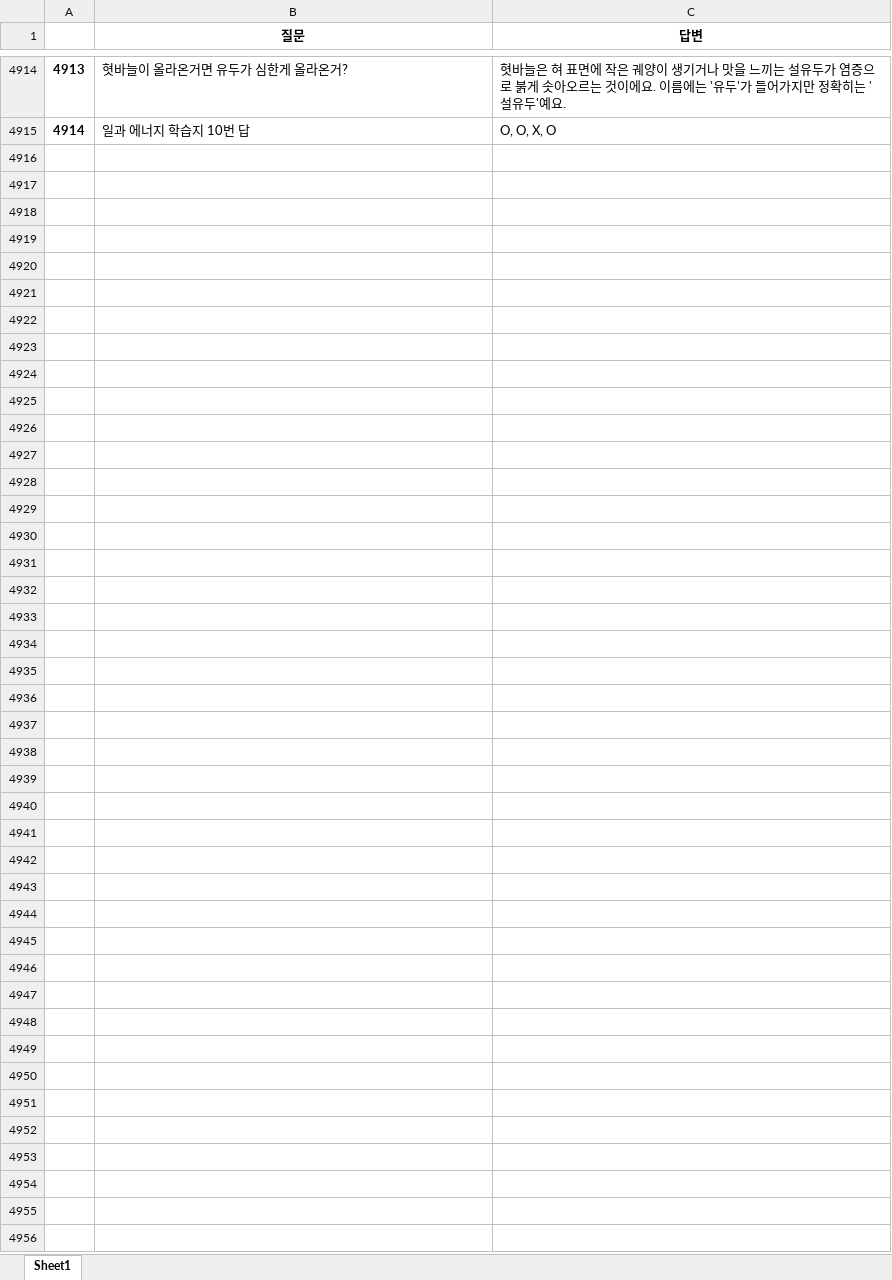
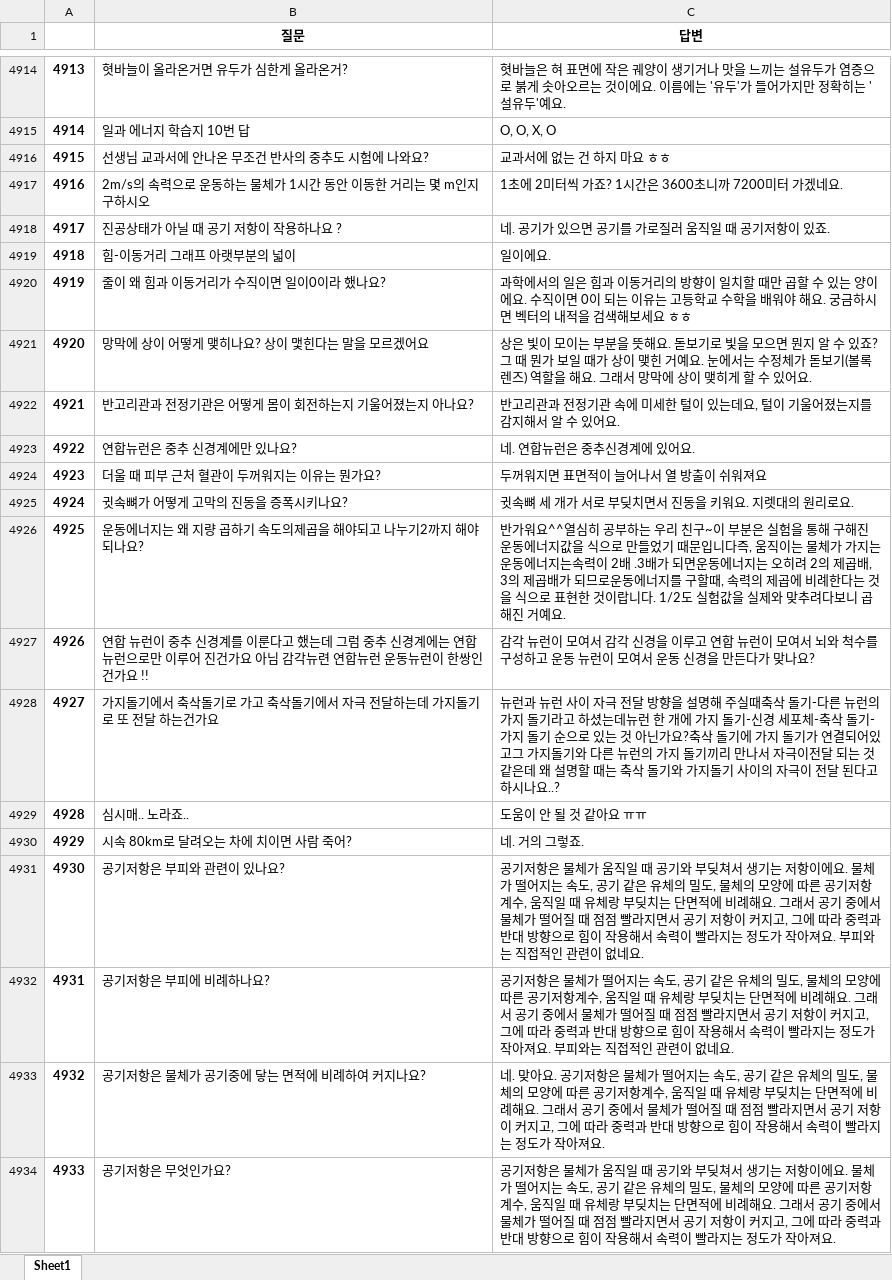
Before and after one commit to kungmo/faq_chatbot_science_3rd, an Excel workbook: data/df2_20200917_edited.xlsx, sheet Sheet1, drawn as a sheet; only a part is shown, gaps mark what is left out; values as stored, in another font and other column widths than the file's, no borders; the diff covers the shown part only; the diff names each change by its address in the sheet, - before the commit and + after, or states it on an @@ line.

```diff
--- a/data/df2_20200917_edited.xlsx (sheet Sheet1)
+++ b/data/df2_20200917_edited.xlsx (sheet Sheet1)
+row 4916: 4915 | 선생님 교과서에 안나온 무조건 반사의 중추도 시험에 나와요? | 교과서에 없는 건 하지 마요 ㅎㅎ
+row 4917: 4916 | 2m/s의 속력으로 운동하는 물체가 1시간 동안 이동한 거리는 몇 m인지 구하시오 | 1초에 2미터씩 가죠? 1시간은 3600초니까 7200미터 가겠네요.
+row 4918: 4917 | 진공상태가 아닐 때 공기 저항이 작용하나요 ? | 네. 공기가 있으면 공기를 가로질러 움직일 때 공기저항이 있죠.
+row 4919: 4918 | 힘-이동거리 그래프 아랫부분의 넓이 | 일이에요.
+row 4920: 4919 | 줄이 왜 힘과 이동거리가 수직이면 일이0이라 했나요? | 과학에서의 일은 힘과 이동거리의 방향이 일치할 때만 곱할 수 있는 양이에요. 수직이면 0이 되는 이유는 고등학교 수학을 배워야 해요. 궁금하시면 벡터의 내적을 검색해보세요 ㅎㅎ
+row 4921: 4920 | 망막에 상이 어떻게 맺히나요? 상이 맻힌다는 말을 모르겠어요 | 상은 빛이 모이는 부분을 뜻해요. 돋보기로 빛을 모으면 뭔지 알 수 있죠? 그 때 뭔가 보일 때가 상이 맺힌 거예요. 눈에서는 수정체가 돋보기(볼록렌즈) 역할을 해요. 그래서 망막에 상이 맺히게 할 수 있어요.
+row 4922: 4921 | 반고리관과 전정기관은 어떻게 몸이 회전하는지 기울어졌는지 아나요? | 반고리관과 전정기관 속에 미세한 털이 있는데요, 털이 기울어졌는지를 감지해서 알 수 있어요.
+row 4923: 4922 | 연합뉴런은 중추 신경계에만 있나요? | 네. 연합뉴런은 중추신경계에 있어요.
+row 4924: 4923 | 더울 때 피부 근처 혈관이 두꺼워지는 이유는 뭔가요? | 두꺼워지면 표면적이 늘어나서 열 방출이 쉬워져요
+row 4925: 4924 | 귓속뼈가 어떻게 고막의 진동을 증폭시키나요? | 귓속뼈 세 개가 서로 부딪치면서 진동을 키워요. 지렛대의 원리로요.
+row 4926: 4925 | 운동에너지는 왜 지량 곱하기 속도의제곱을 해야되고 나누기2까지 해야되나요? | 반가워요^^열심히 공부하는 우리 친구~이 부분은 실험을 통해 구해진 운동에너지값을 식으로 만들었기 때문입니다즉, 움직이는 물체가 가지는 운동에너지는속력이 2배 .3배가 되면운동에너지는 오히려 2의 제곱배, 3의 제곱배가 되므로운동에너지를 구할때, 속력의 제곱에 비례한다는 것을 식으로 표현한 것이랍니다. 1/2도 실험값을 실제와 맞추려다보니 곱해진 거예요.
+row 4927: 4926 | 연합 뉴런이 중추 신경계를 이룬다고 했는데 그럼 중추 신경계에는 연합 뉴런으로만 이루어 진건가요 아님 감각뉴련 연합뉴런 운동뉴런이 한쌍인건가요 !! | 감각 뉴런이 모여서 감각 신경을 이루고 연합 뉴런이 모여서 뇌와 척수를 구성하고 운동 뉴런이 모여서 운동 신경을 만든다가 맞나요?
+row 4928: 4927 | 가지돌기에서 축삭돌기로 가고 축삭돌기에서 자극 전달하는데 가지돌기로 또 전달 하는건가요 | 뉴런과 뉴런 사이 자극 전달 방향을 설명해 주실때축삭 돌기-다른 뉴런의 가지 돌기라고 하셨는데뉴런 한 개에 가지 돌기-신경 세포체-축삭 돌기-가지 돌기 순으로 있는 것 아닌가요?축삭 돌기에 가지 돌기가 연결되어있고그 가지돌기와 다른 뉴런의 가지 돌기끼리 만나서 자극이전달 되는 것 같은데 왜 설명할 때는 축삭 돌기와 가지돌기 사이의 자극이 전달 된다고 하시나요..?
+row 4929: 4928 | 심시매.. 노라죠.. | 도움이 안 될 것 같아요 ㅠㅠ
+row 4930: 4929 | 시속 80km로 달려오는 차에 치이면 사람 죽어? | 네. 거의 그렇죠.
+row 4931: 4930 | 공기저항은 부피와 관련이 있나요? | 공기저항은 물체가 움직일 때 공기와 부딪쳐서 생기는 저항이에요. 물체가 떨어지는 속도, 공기 같은 유체의 밀도, 물체의 모양에 따른 공기저항계수, 움직일 때 유체랑 부딪치는 단면적에 비례해요. 그래서 공기 중에서 물체가 떨어질 때 점점 빨라지면서 공기 저항이 커지고, 그에 따라 중력과 반대 방향으로 힘이 작용해서 속력이 빨라지는 정도가 작아져요. 부피와는 직접적인 관련이 없네요.
+row 4932: 4931 | 공기저항은 부피에 비례하나요? | 공기저항은 물체가 떨어지는 속도, 공기 같은 유체의 밀도, 물체의 모양에 따른 공기저항계수, 움직일 때 유체랑 부딪치는 단면적에 비례해요. 그래서 공기 중에서 물체가 떨어질 때 점점 빨라지면서 공기 저항이 커지고, 그에 따라 중력과 반대 방향으로 힘이 작용해서 속력이 빨라지는 정도가 작아져요. 부피와는 직접적인 관련이 없네요.
+row 4933: 4932 | 공기저항은 물체가 공기중에 닿는 면적에 비례하여 커지나요? | 네. 맞아요. 공기저항은 물체가 떨어지는 속도, 공기 같은 유체의 밀도, 물체의 모양에 따른 공기저항계수, 움직일 때 유체랑 부딪치는 단면적에 비례해요. 그래서 공기 중에서 물체가 떨어질 때 점점 빨라지면서 공기 저항이 커지고, 그에 따라 중력과 반대 방향으로 힘이 작용해서 속력이 빨라지는 정도가 작아져요.
+row 4934: 4933 | 공기저항은 무엇인가요? | 공기저항은 물체가 움직일 때 공기와 부딪쳐서 생기는 저항이에요. 물체가 떨어지는 속도, 공기 같은 유체의 밀도, 물체의 모양에 따른 공기저항계수, 움직일 때 유체랑 부딪치는 단면적에 비례해요. 그래서 공기 중에서 물체가 떨어질 때 점점 빨라지면서 공기 저항이 커지고, 그에 따라 중력과 반대 방향으로 힘이 작용해서 속력이 빨라지는 정도가 작아져요.
```
Also changed, not shown: 104 added rows elsewhere in this sheet, 4 other files.
